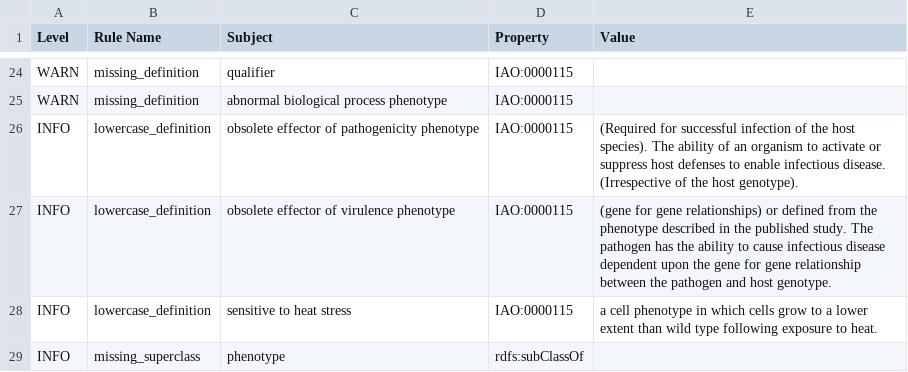
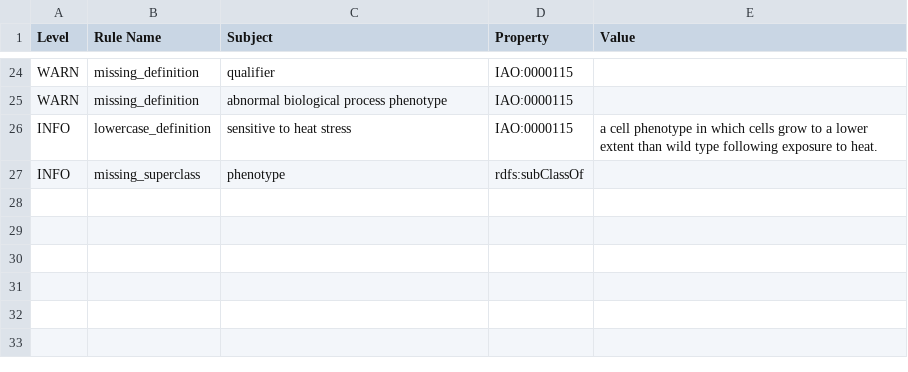
Before and after one commit to PHI-base/phipo, a TSV file: src/ontology/reports/phipo-edit.owl-obo-report.tsv, drawn as a sheet; only a part is shown, gaps mark what is left out; the diff names each change by its address in the sheet, - before the commit and + after, or states it on an @@ line.

```diff
--- a/src/ontology/reports/phipo-edit.owl-obo-report.tsv
+++ b/src/ontology/reports/phipo-edit.owl-obo-report.tsv
-row 26: INFO | lowercase_definition | obsolete effector of pathogenicity phenotype | IAO:0000115 | (Required for successful infection of the host species). The ability of an organism to activate or suppress host defenses to enable infectious disease. (Irrespective of the host genotype).
-row 27: INFO | lowercase_definition | obsolete effector of virulence phenotype | IAO:0000115 | (gene for gene relationships) or defined from the phenotype described in the published study. The pathogen has the ability to cause infectious disease dependent upon the gene for gene relationship between the pathogen and host genotype.
```
Also changed, not shown: src/ontology/reports/obsoletes.tsv, 28 other files.
